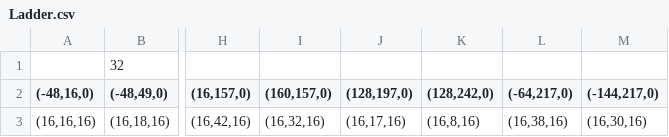
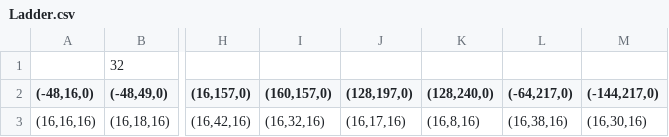
Before and after one commit to kagakububutyou/Siv3D, a CSV file: DonkeyKong/DonkeyKong/csv/Ladder.csv, drawn as a sheet; only a part is shown, gaps mark what is left out; the diff names each change by its address in the sheet, - before the commit and + after, or states it on an @@ line.

```diff
--- a/DonkeyKong/DonkeyKong/csv/Ladder.csv
+++ b/DonkeyKong/DonkeyKong/csv/Ladder.csv
-K2: (128,242,0)
+K2: (128,240,0)
```
Also changed, not shown: 30 other files.
